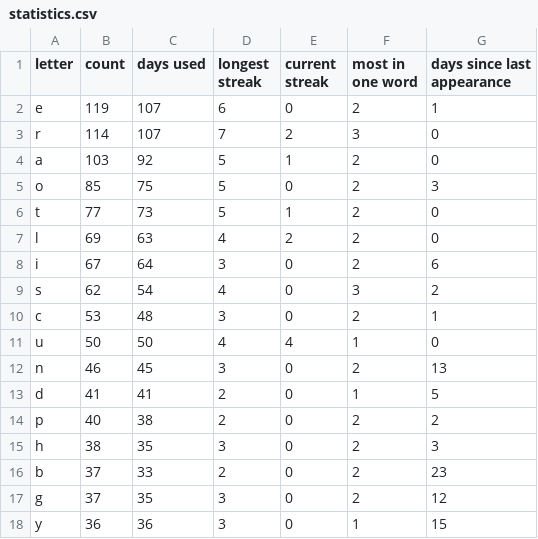
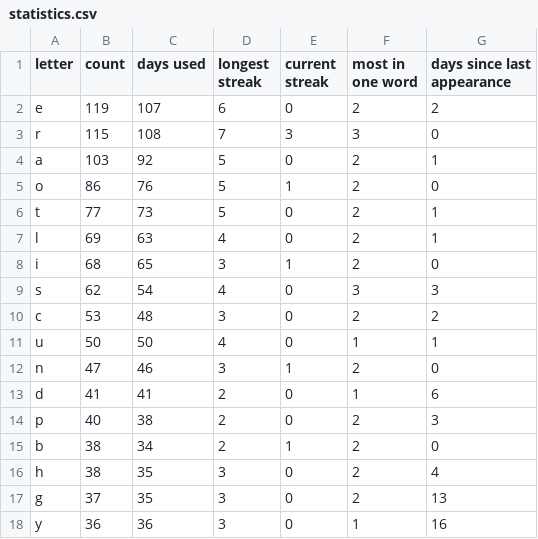
Before and after one commit to eagerterrier/previous-wordle-words, a CSV file: statistics.csv, drawn as a sheet; only a part is shown; the diff covers the shown part only.

```diff
--- a/statistics.csv
+++ b/statistics.csv
@@ -1,18 +1,18 @@
 letter,count,days used,longest streak,current streak,most in one word,days since last appearance
-e,119,107,6,0,2,1
-r,114,107,7,2,3,0
-a,103,92,5,1,2,0
-o,85,75,5,0,2,3
-t,77,73,5,1,2,0
-l,69,63,4,2,2,0
-i,67,64,3,0,2,6
-s,62,54,4,0,3,2
-c,53,48,3,0,2,1
-u,50,50,4,4,1,0
-n,46,45,3,0,2,13
-d,41,41,2,0,1,5
-p,40,38,2,0,2,2
-h,38,35,3,0,2,3
-b,37,33,2,0,2,23
-g,37,35,3,0,2,12
-y,36,36,3,0,1,15
+e,119,107,6,0,2,2
+r,115,108,7,3,3,0
+a,103,92,5,0,2,1
+o,86,76,5,1,2,0
+t,77,73,5,0,2,1
+l,69,63,4,0,2,1
+i,68,65,3,1,2,0
+s,62,54,4,0,3,3
+c,53,48,3,0,2,2
+u,50,50,4,0,1,1
+n,47,46,3,1,2,0
+d,41,41,2,0,1,6
+p,40,38,2,0,2,3
+b,38,34,2,1,2,0
+h,38,35,3,0,2,4
+g,37,35,3,0,2,13
+y,36,36,3,0,1,16
```
Also changed, not shown: 9 edited cells elsewhere in this file, racingchart.csv, 2 other files.
